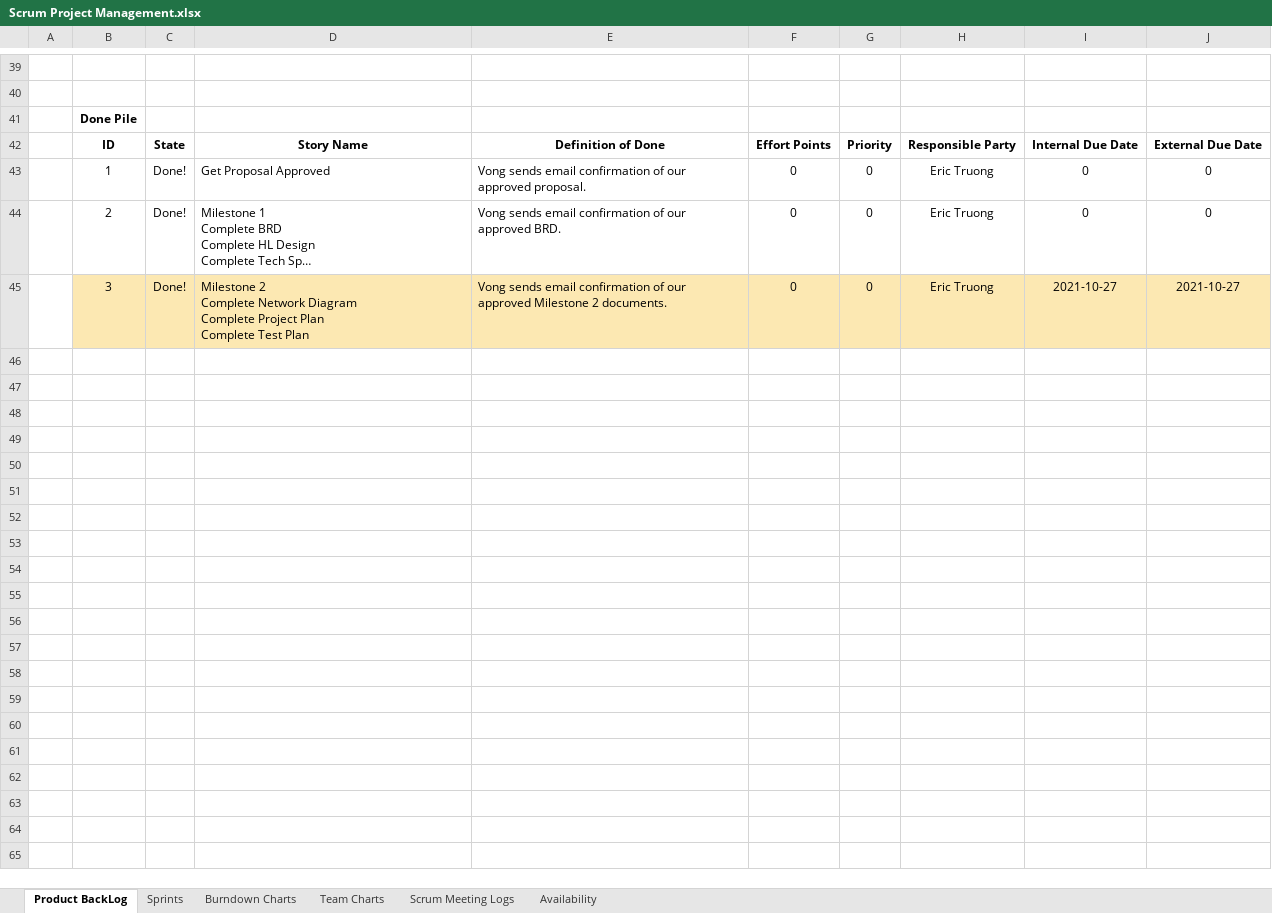
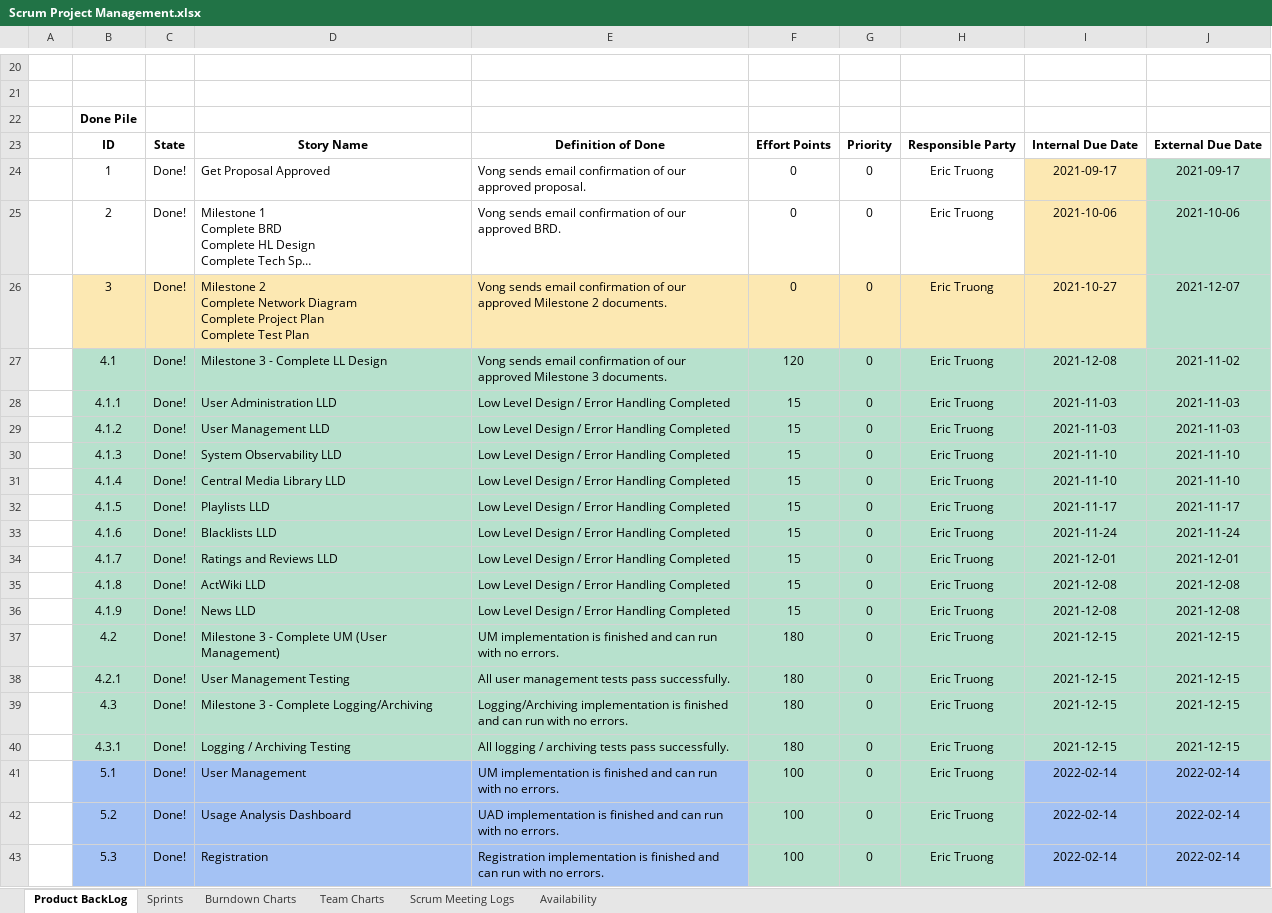
Before and after one commit to Pengyuuu/HomeView, an Excel workbook: Documentation/Scrum Project Management.xlsx, sheet Product BackLog, drawn as a sheet; only a part is shown, gaps mark what is left out; long unchanged cells end in …; values as stored, in another font and other column widths than the file's, no borders; charts and pictures and conditional formats not drawn; addresses are those after the commit; the diff covers the shown part only; the diff names each change by its address in the sheet, - before the commit and + after, or states it on an @@ line.

```diff
--- a/Documentation/Scrum Project Management.xlsx (sheet Product BackLog)
+++ b/Documentation/Scrum Project Management.xlsx (sheet Product BackLog)
-I24: 0
+I24: 2021-09-17
-I24:I25 fill: none
+I24:I25 fill: #FCE8B2
-J24: 0
+J24: 2021-09-17
-J24:J25 fill: none
+J24:J25 fill: #B7E1CD
-I25: 0
+I25: 2021-10-06
-J25: 0
+J25: 2021-10-06
-J26: 2021-10-27
+J26: 2021-12-07
-J26 fill: #FCE8B2
+J26 fill: #B7E1CD
+row 27:  | 4.1 | Done! | Milestone 3 - Complete LL Design | Vong sends email confirmation of our approved Milestone 3 documents. | 120 | 0 | Eric Truong | 2021-12-08 | 2021-11-02
+row 28:  | 4.1.1 | Done! | User Administration LLD | Low Level Design / Error Handling Completed | 15 | 0 | Eric Truong | 2021-11-03 | 2021-11-03
+row 29:  | 4.1.2 | Done! | User Management LLD | Low Level Design / Error Handling Completed | 15 | 0 | Eric Truong | 2021-11-03 | 2021-11-03
+row 30:  | 4.1.3 | Done! | System Observability LLD | Low Level Design / Error Handling Completed | 15 | 0 | Eric Truong | 2021-11-10 | 2021-11-10
+row 31:  | 4.1.4 | Done! | Central Media Library LLD | Low Level Design / Error Handling Completed | 15 | 0 | Eric Truong | 2021-11-10 | 2021-11-10
+row 32:  | 4.1.5 | Done! | Playlists LLD | Low Level Design / Error Handling Completed | 15 | 0 | Eric Truong | 2021-11-17 | 2021-11-17
+row 33:  | 4.1.6 | Done! | Blacklists LLD | Low Level Design / Error Handling Completed | 15 | 0 | Eric Truong | 2021-11-24 | 2021-11-24
+row 34:  | 4.1.7 | Done! | Ratings and Reviews LLD | Low Level Design / Error Handling Completed | 15 | 0 | Eric Truong | 2021-12-01 | 2021-12-01
+row 35:  | 4.1.8 | Done! | ActWiki LLD | Low Level Design / Error Handling Completed | 15 | 0 | Eric Truong | 2021-12-08 | 2021-12-08
+row 36:  | 4.1.9 | Done! | News LLD | Low Level Design / Error Handling Completed | 15 | 0 | Eric Truong | 2021-12-08 | 2021-12-08
+row 37:  | 4.2 | Done! | Milestone 3 - Complete UM (User Management) | UM implementation is finished and can run with no errors. | 180 | 0 | Eric Truong | 2021-12-15 | 2021-12-15
+row 38:  | 4.2.1 | Done! | User Management Testing | All user management tests pass successfully. | 180 | 0 | Eric Truong | 2021-12-15 | 2021-12-15
+row 39:  | 4.3 | Done! | Milestone 3 - Complete Logging/Archiving | Logging/Archiving implementation is finished and can run with no errors. | 180 | 0 | Eric Truong | 2021-12-15 | 2021-12-15
+row 40:  | 4.3.1 | Done! | Logging / Archiving Testing | All logging / archiving tests pass successfully. | 180 | 0 | Eric Truong | 2021-12-15 | 2021-12-15
+row 41:  | 5.1 | Done! | User Management | UM implementation is finished and can run with no errors. | 100 | 0 | Eric Truong | 2022-02-14 | 2022-02-14
+row 42:  | 5.2 | Done! | Usage Analysis Dashboard | UAD implementation is finished and can run with no errors. | 100 | 0 | Eric Truong | 2022-02-14 | 2022-02-14
+row 43:  | 5.3 | Done! | Registration | Registration implementation is finished and can run with no errors. | 100 | 0 | Eric Truong | 2022-02-14 | 2022-02-14
```
Also changed, not shown: 3 added rows, 22 removed rows, 12 edited cells and cell formats elsewhere in this sheet, sheet Sprints, sheet Scrum Meeting Logs, sheet Burndown Charts, sheet Team Charts, hidden cells, charts or pictures.
